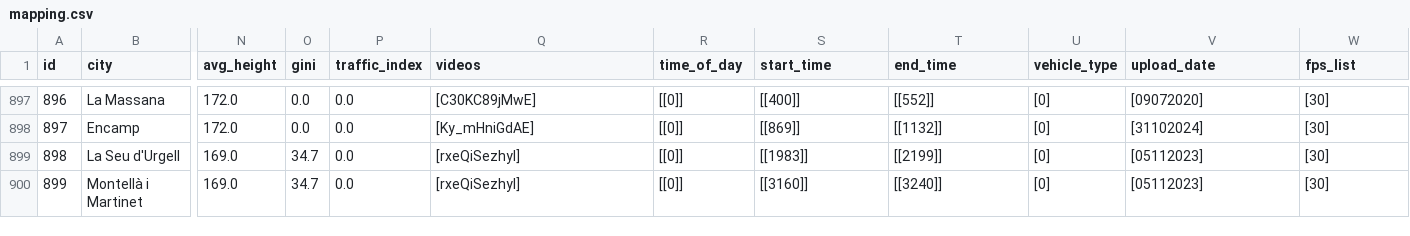
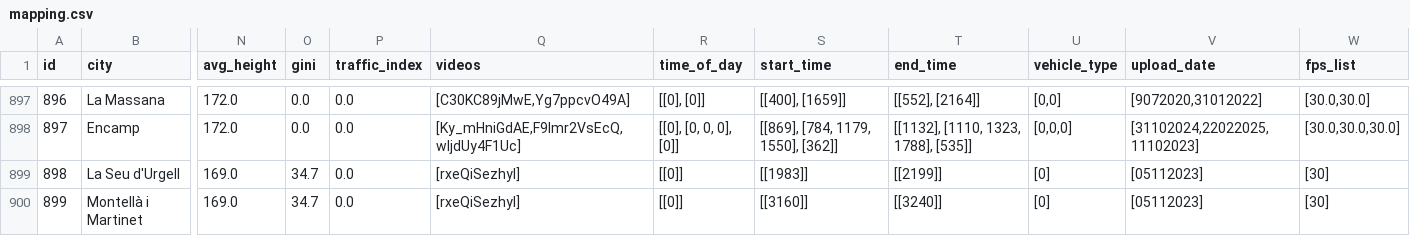
Before and after one commit to Shaadalam9/pedestrians-in-youtube, a CSV file: mapping.csv, drawn as a sheet; only a part is shown, gaps mark what is left out; the diff covers the shown part only; the diff names each change by its address in the sheet, - before the commit and + after, or states it on an @@ line.

```diff
--- a/mapping.csv
+++ b/mapping.csv
-Q897 (videos): [C30KC89jMwE]
+Q897 (videos): [C30KC89jMwE,Yg7ppcvO49A]
-R897 (time_of_day): [[0]]
+R897 (time_of_day): [[0], [0]]
-S897 (start_time): [[400]]
+S897 (start_time): [[400], [1659]]
-T897 (end_time): [[552]]
+T897 (end_time): [[552], [2164]]
-U897 (vehicle_type): [0]
+U897 (vehicle_type): [0,0]
-V897 (upload_date): [09072020]
+V897 (upload_date): [9072020,31012022]
-W897 (fps_list): [30]
+W897 (fps_list): [30.0,30.0]
-Q898 (videos): [Ky_mHniGdAE]
+Q898 (videos): [Ky_mHniGdAE,F9lmr2VsEcQ,wljdUy4F1Uc]
-R898 (time_of_day): [[0]]
+R898 (time_of_day): [[0], [0, 0, 0], [0]]
-S898 (start_time): [[869]]
+S898 (start_time): [[869], [784, 1179, 1550], [362]]
-T898 (end_time): [[1132]]
+T898 (end_time): [[1132], [1110, 1323, 1788], [535]]
-U898 (vehicle_type): [0]
+U898 (vehicle_type): [0,0,0]
-V898 (upload_date): [31102024]
+V898 (upload_date): [31102024,22022025,11102023]
-W898 (fps_list): [30]
+W898 (fps_list): [30.0,30.0,30.0]
```
Also changed, not shown: 2 added rows and 32 edited cells elsewhere in this file.
